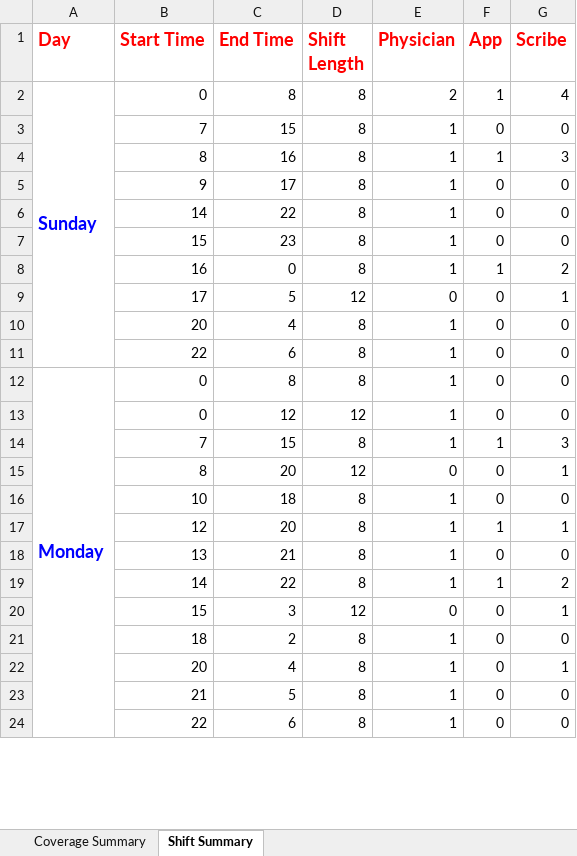
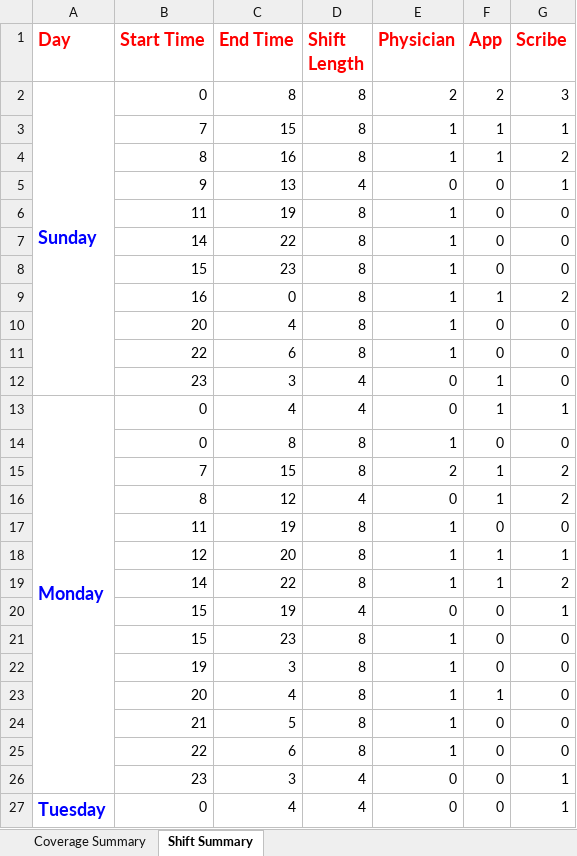
Before and after one commit to naveenkumarkandasamy/Staffing, an Excel workbook: localOutput.xlsx, sheet Shift Summary, drawn as a sheet; only a part is shown; values as stored, in another font and other column widths than the file's, no borders; removed rows and columns are numbered as before the commit, all else as after; the diff covers the shown part only; the diff names each change by its address in the sheet, - before the commit and + after, or states it on an @@ line.

```diff
--- a/localOutput.xlsx (sheet Shift Summary)
+++ b/localOutput.xlsx (sheet Shift Summary)
-F2 (App): 1
+F2 (App): 2
-G2 (Scribe): 4
+G2 (Scribe): 3
-F3 (App): 0
+F3 (App): 1
-G3 (Scribe): 0
+G3 (Scribe): 1
-G4 (Scribe): 3
+G4 (Scribe): 2
+row 5:  | 9 | 13 | 4 | 0 | 0 | 1
-B6 (Start Time): 9
+B6 (Start Time): 11
-C6 (End Time): 17
+C6 (End Time): 19
-row 9:  | 17 | 5 | 12 | 0 | 0 | 1
+row 12:  | 23 | 3 | 4 | 0 | 1 | 0
+row 13: Monday | 0 | 4 | 4 | 0 | 1 | 1
-A14 (Day): Monday
+A14 (Day): (empty)
-A12:A24 merged
-row 13:  | 0 | 12 | 12 | 1 | 0 | 0
-E15 (Physician): 1
+E15 (Physician): 2
-G15 (Scribe): 3
+G15 (Scribe): 2
-row 15:  | 8 | 20 | 12 | 0 | 0 | 1
+row 16:  | 8 | 12 | 4 | 0 | 1 | 2
-B17 (Start Time): 10
+B17 (Start Time): 11
-C17 (End Time): 18
+C17 (End Time): 19
@@ row 18 moved to row 70: 13 @@
-C20 (End Time): 3
+C20 (End Time): 19
-D20 (Shift Length): 12
+D20 (Shift Length): 4
+row 21:  | 15 | 23 | 8 | 1 | 0 | 0
-B22 (Start Time): 18
+B22 (Start Time): 19
-C22 (End Time): 2
+C22 (End Time): 3
-F23 (App): 0
+F23 (App): 1
-G23 (Scribe): 1
+G23 (Scribe): 0
+row 26:  | 23 | 3 | 4 | 0 | 0 | 1
+row 27: Tuesday | 0 | 4 | 4 | 0 | 0 | 1
```
Also changed, not shown: 28 added rows, 15 removed rows, 3 moved rows, 37 edited cells and merged cells elsewhere in this sheet, sheet Coverage Summary, 1 other file.
